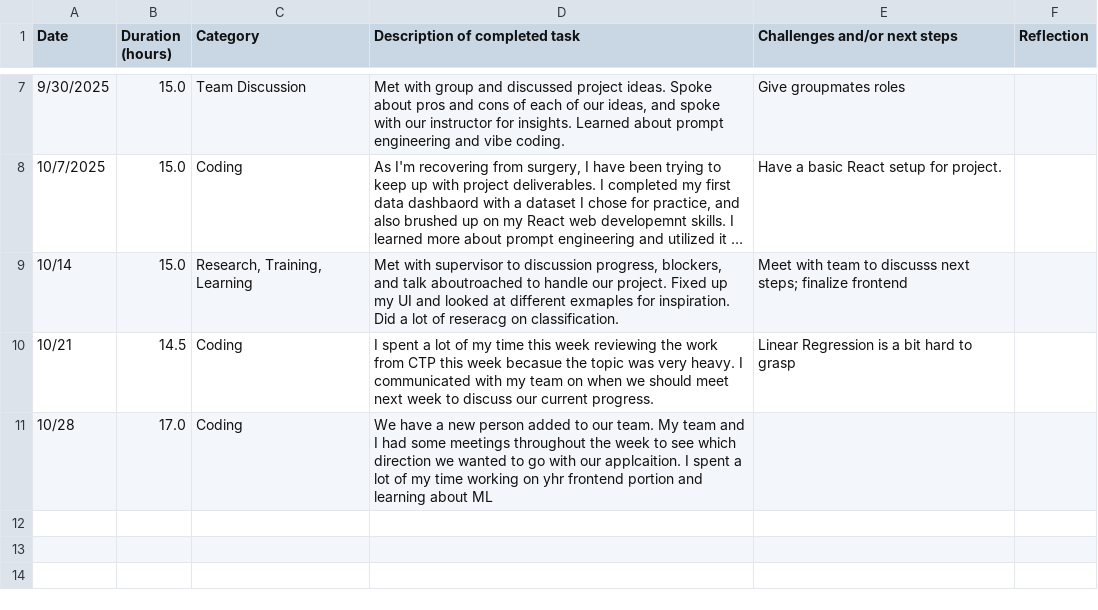
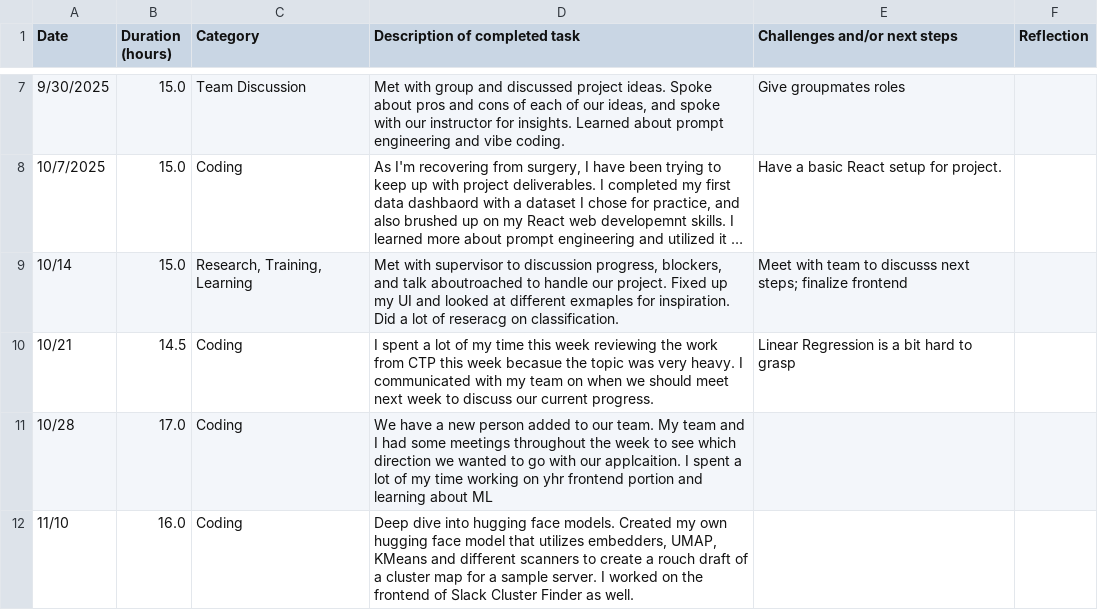
Before and after one commit to DESTiNYRo/cisc4900_project, a CSV file: project_timelog/Destiny_Rosado_Salcedo CISC 4900 Timelog Template - Timelog.csv, drawn as a sheet; only a part is shown, gaps mark what is left out; long unchanged cells end in …; the diff names each change by its address in the sheet, - before the commit and + after, or states it on an @@ line.

Commit message:
Update Timelog

```diff
--- a/project_timelog/Destiny_Rosado_Salcedo CISC 4900 Timelog Template - Timelog.csv
+++ b/project_timelog/Destiny_Rosado_Salcedo CISC 4900 Timelog Template - Timelog.csv
+row 12: 11/10 | 16.0 | Coding | Deep dive into hugging face models. Created my own hugging face model that utilizes embedders, UMAP, KMeans and different scanners to create a rouch draft of a cluster map for a sample server. I worked on the frontend of Slack Cluster Finder as well.
```
